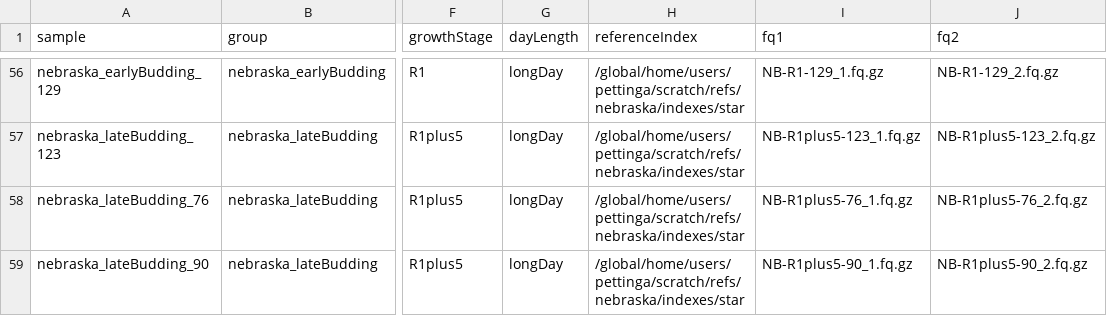
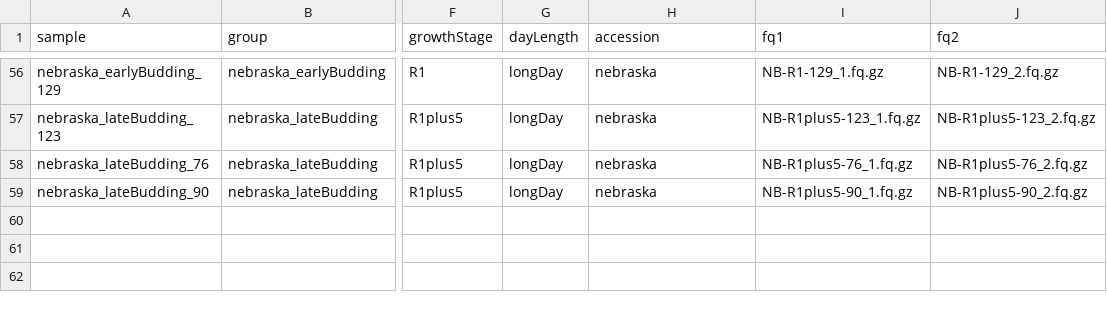
Before and after one commit to deanpettinga/rnaseq_workflow, a TSV file: bin/units.tsv, drawn as a sheet; only a part is shown, gaps mark what is left out; the diff covers the shown part only; the diff names each change by its address in the sheet, - before the commit and + after, or states it on an @@ line.

Commit message:
accession for referenceIndex

```diff
--- a/bin/units.tsv
+++ b/bin/units.tsv
-H1: referenceIndex
+H1: accession
-H56:H59 (accession): /global/home/users/pettinga/scratch/refs/nebraska/indexes/star
+H56:H59 (accession): nebraska
```
Also changed, not shown: 54 edited cells elsewhere in this file.
